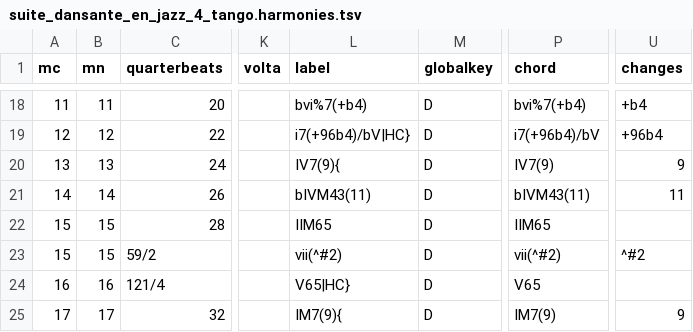
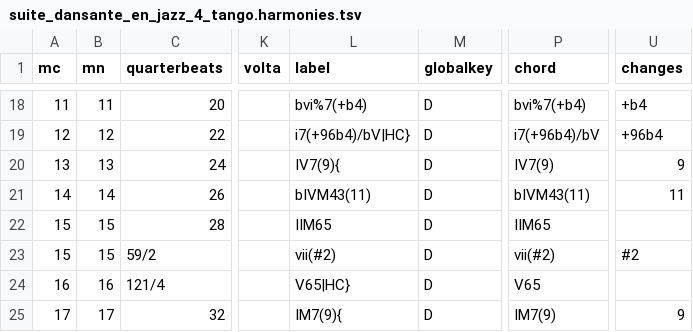
Before and after one commit to DCMLab/schulhoff_suite_dansante_en_jazz, a TSV file: harmonies/suite_dansante_en_jazz_4_tango.harmonies.tsv, drawn as a sheet; only a part is shown, gaps mark what is left out; the diff names each change by its address in the sheet, - before the commit and + after, or states it on an @@ line.

```diff
--- a/harmonies/suite_dansante_en_jazz_4_tango.harmonies.tsv
+++ b/harmonies/suite_dansante_en_jazz_4_tango.harmonies.tsv
-L23 (label): vii(^#2)
+L23 (label): vii(#2)
-P23 (chord): vii(^#2)
+P23 (chord): vii(#2)
-U23 (changes): ^#2
+U23 (changes): #2
```
Also changed, not shown: chords/suite_dansante_en_jazz_1_stomp.chords.tsv, chords/suite_dansante_en_jazz_3_waltz.chords.tsv, 28 other files.
